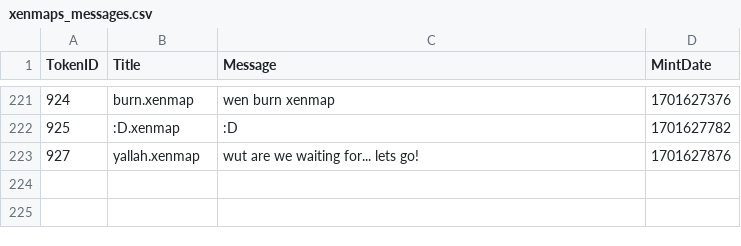
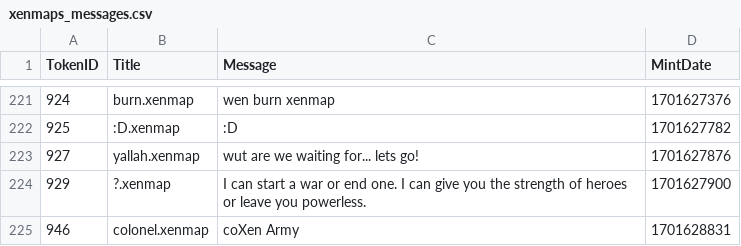
Before and after one commit to TreeCityWes/xenmap-stats, a CSV file: xenmaps_messages.csv, drawn as a sheet; only a part is shown, gaps mark what is left out.

```diff
--- a/xenmaps_messages.csv
+++ b/xenmaps_messages.csv
@@ -223 +223,3 @@ TokenID,Title,Message,MintDate
 927,yallah.xenmap,wut are we waiting for... lets go!,1701627876
+929,?.xenmap,I can start a war or end one. I can give you the strength of heroes or leave you powerless.,1701627900
+946,colonel.xenmap,coXen Army,1701628831
```
Also changed, not shown: 1 other file.
